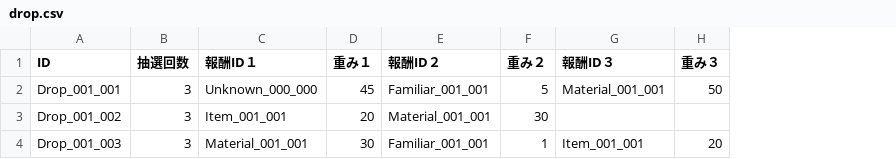
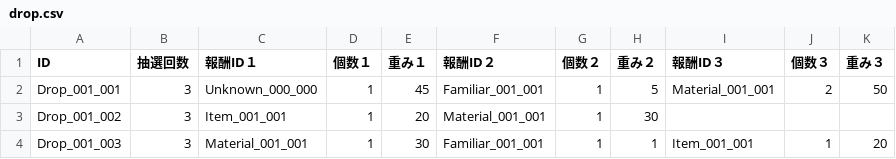
Before and after one commit to kou-yeung/Contrib.Gate, a CSV file: resources/sv/Entities/drop.csv, drawn as a sheet; the diff names each change by its address in the sheet, - before the commit and + after, or states it on an @@ line.

```diff
--- a/resources/sv/Entities/drop.csv
+++ b/resources/sv/Entities/drop.csv
+column D (個数１), rows 2-4: all 1
+column G (個数２), rows 2-4: all 1
+column J (個数３), rows 2-4: 2 |  | 1
```
Also changed, not shown: 4 other files.
